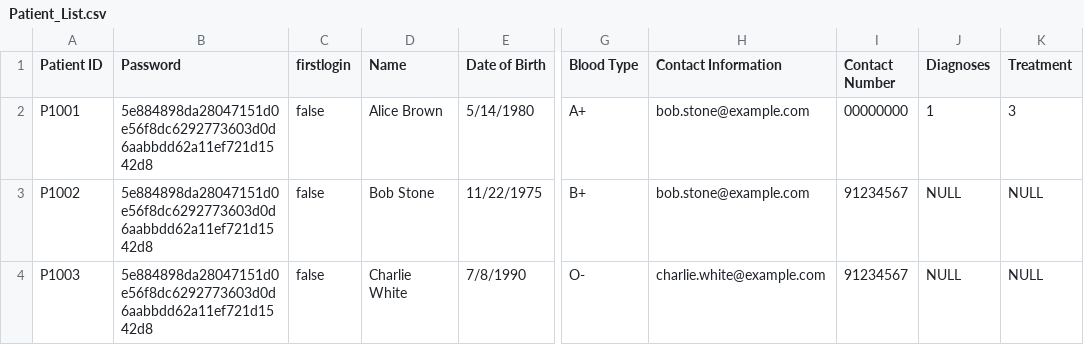
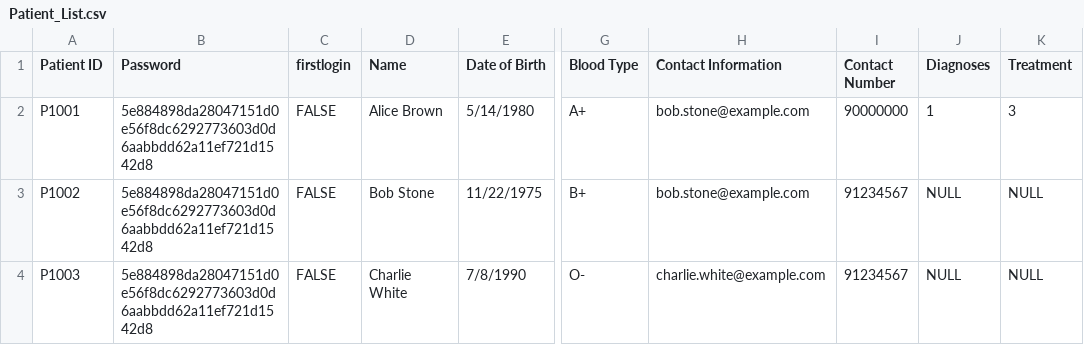
Before and after one commit to JoelTQX/SC2002-OOP-Assignment, a CSV file: HospitalManagementSystem/dataFiles/Patient_List.csv, drawn as a sheet; only a part is shown, gaps mark what is left out; the diff names each change by its address in the sheet, - before the commit and + after, or states it on an @@ line.

```diff
--- a/HospitalManagementSystem/dataFiles/Patient_List.csv
+++ b/HospitalManagementSystem/dataFiles/Patient_List.csv
-C2:C4 (firstlogin): false
+C2:C4 (firstlogin): FALSE
-I2 (Contact Number): 00000000
+I2 (Contact Number): 90000000
```
Also changed, not shown: HospitalManagementSystem/dataFiles/AppointmentList.csv.
